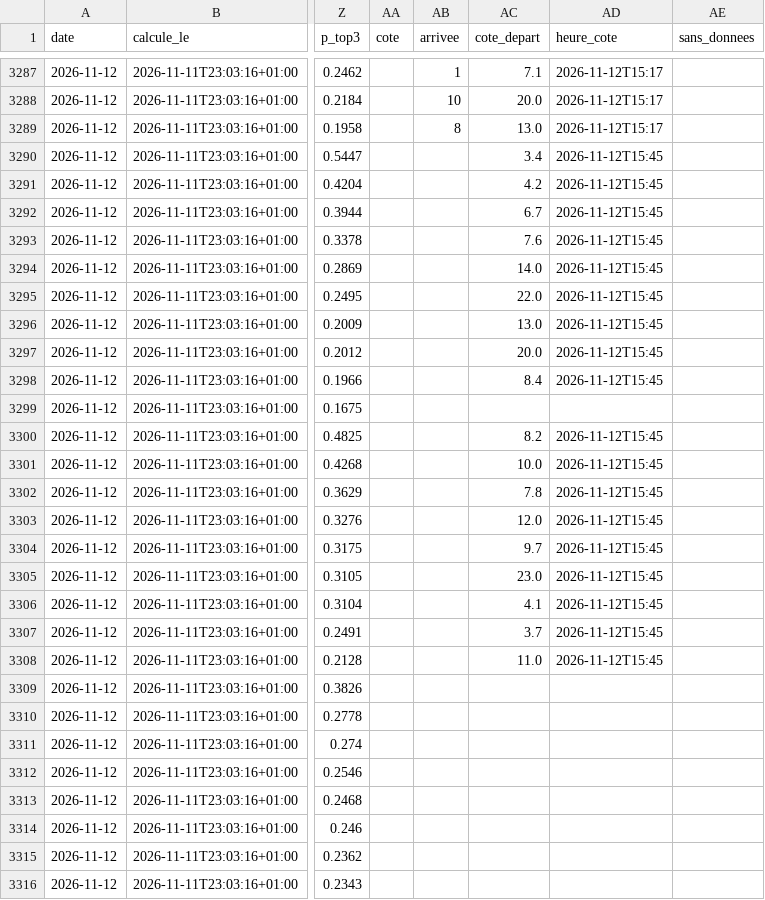
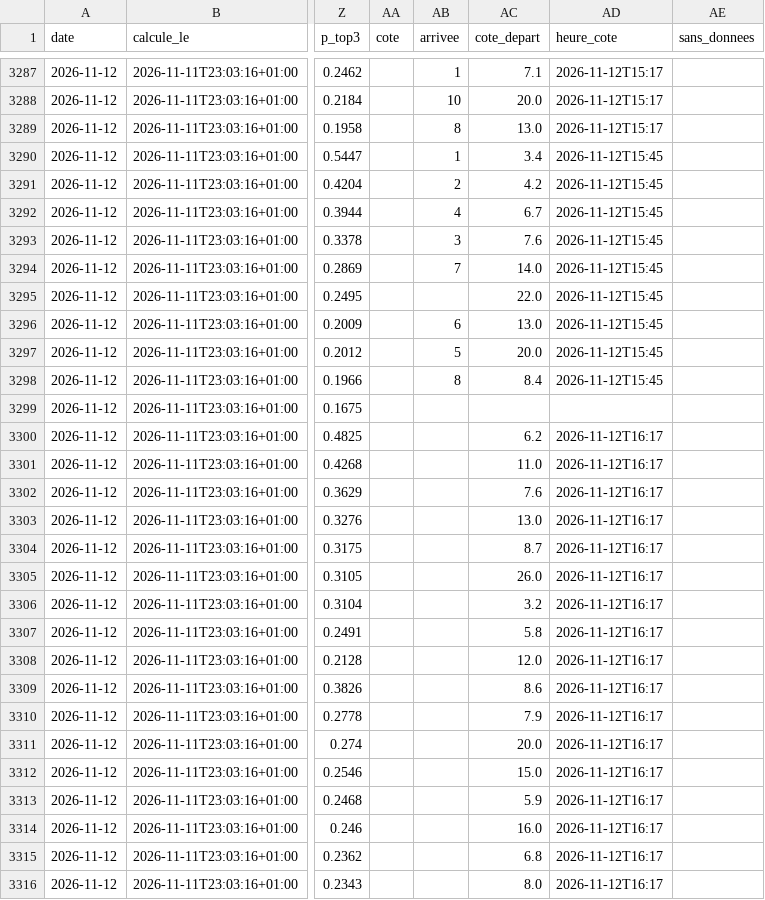
Before and after one commit to irrever/c-kdo-test, a CSV file: quinte/journal/registre.csv, drawn as a sheet; only a part is shown, gaps mark what is left out; the diff covers the shown part only; the diff names each change by its address in the sheet, - before the commit and + after, or states it on an @@ line.

```diff
--- a/quinte/journal/registre.csv
+++ b/quinte/journal/registre.csv
-AB3290 (arrivee): (empty)
+AB3290 (arrivee): 1
-AB3291 (arrivee): (empty)
+AB3291 (arrivee): 2
-AB3292 (arrivee): (empty)
+AB3292 (arrivee): 4
-AB3293 (arrivee): (empty)
+AB3293 (arrivee): 3
-AB3294 (arrivee): (empty)
+AB3294 (arrivee): 7
-AB3296 (arrivee): (empty)
+AB3296 (arrivee): 6
-AB3297 (arrivee): (empty)
+AB3297 (arrivee): 5
-AB3298 (arrivee): (empty)
+AB3298 (arrivee): 8
-AC3300 (cote_depart): 8.2
+AC3300 (cote_depart): 6.2
-AD3300:AD3308 (heure_cote): 2026-11-12T15:45
+AD3300:AD3308 (heure_cote): 2026-11-12T16:17
-AC3301 (cote_depart): 10.0
+AC3301 (cote_depart): 11.0
-AC3302 (cote_depart): 7.8
+AC3302 (cote_depart): 7.6
-AC3303 (cote_depart): 12.0
+AC3303 (cote_depart): 13.0
-AC3304 (cote_depart): 9.7
+AC3304 (cote_depart): 8.7
-AC3305 (cote_depart): 23.0
+AC3305 (cote_depart): 26.0
-AC3306 (cote_depart): 4.1
+AC3306 (cote_depart): 3.2
-AC3307 (cote_depart): 3.7
+AC3307 (cote_depart): 5.8
-AC3308 (cote_depart): 11.0
+AC3308 (cote_depart): 12.0
-AC3309 (cote_depart): (empty)
+AC3309 (cote_depart): 8.6
-AD3309:AD3316 (heure_cote): (empty)
+AD3309:AD3316 (heure_cote): 2026-11-12T16:17
-AC3310 (cote_depart): (empty)
+AC3310 (cote_depart): 7.9
-AC3311 (cote_depart): (empty)
+AC3311 (cote_depart): 20.0
-AC3312 (cote_depart): (empty)
+AC3312 (cote_depart): 15.0
-AC3313 (cote_depart): (empty)
+AC3313 (cote_depart): 5.9
-AC3314 (cote_depart): (empty)
+AC3314 (cote_depart): 16.0
-AC3315 (cote_depart): (empty)
+AC3315 (cote_depart): 6.8
-AC3316 (cote_depart): (empty)
+AC3316 (cote_depart): 8.0
```
Also changed, not shown: 62 edited cells elsewhere in this file, 3 other files.
